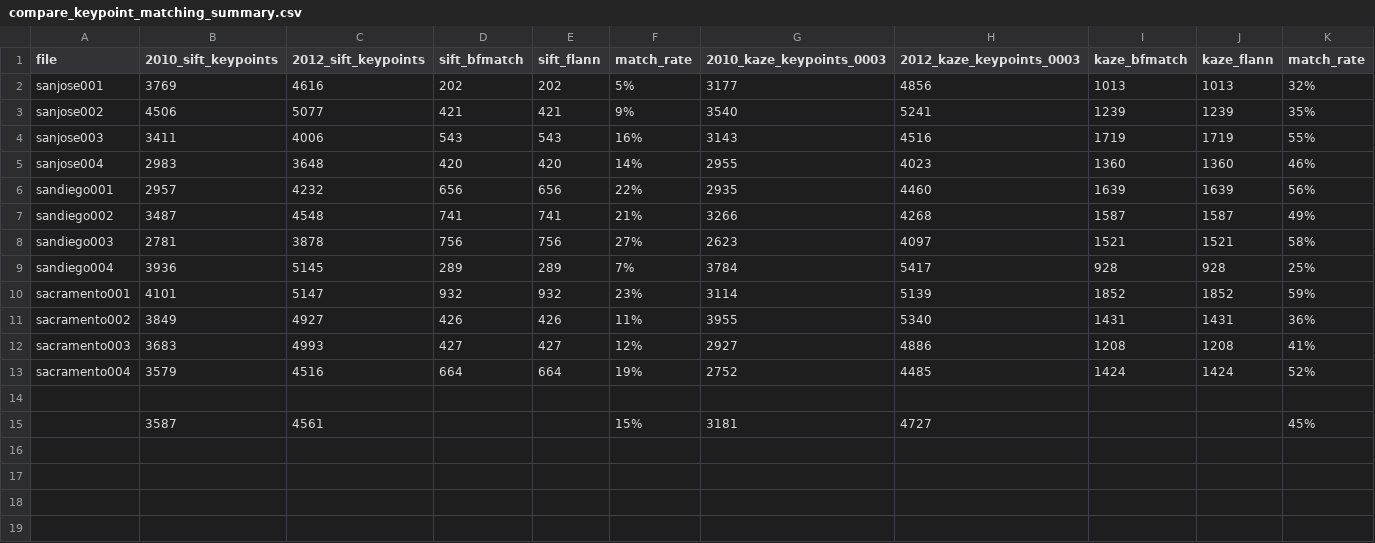
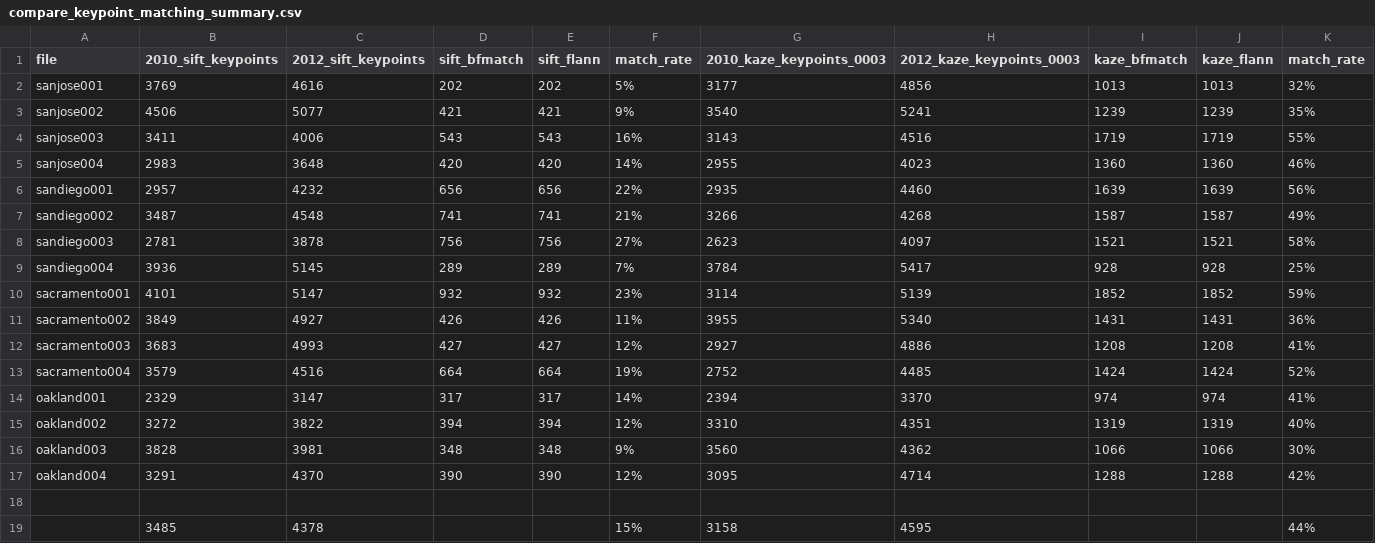
Before and after one commit to earth-genome/change-service, a CSV file: compare_keypoint_matching_summary.csv, drawn as a sheet; only a part is shown; removed rows and columns are numbered as before the commit, all else as after; rows hold the shown columns only; the diff names each change by its address in the sheet, - before the commit and + after, or states it on an @@ line.

Commit message:
update keypoint comparison

```diff
--- a/compare_keypoint_matching_summary.csv
+++ b/compare_keypoint_matching_summary.csv
+row 14: oakland001 | 2329 | 3147 | 317 | 317 | 14% | 2394 | 3370 | 974 | 974 | 41%
+row 15: oakland002 | 3272 | 3822 | 394 | 394 | 12% | 3310 | 4351 | 1319 | 1319 | 40%
+row 16: oakland003 | 3828 | 3981 | 348 | 348 | 9% | 3560 | 4362 | 1066 | 1066 | 30%
+row 17: oakland004 | 3291 | 4370 | 390 | 390 | 12% | 3095 | 4714 | 1288 | 1288 | 42%
-row 15:  | 3587 | 4561 |  |  | 15% | 3181 | 4727 |  |  | 45%
+row 19:  | 3485 | 4378 |  |  | 15% | 3158 | 4595 |  |  | 44%
```
